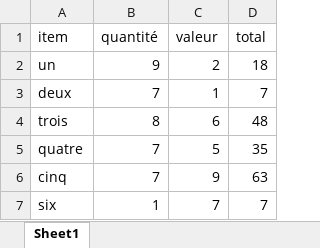
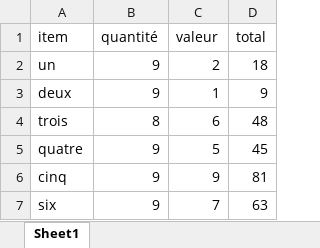
Before and after one commit to gwenlf/test, an Excel workbook: test.xlsx, sheet Sheet1, drawn as a sheet; values as stored, in another font and other column widths than the file's, no borders; table styles not drawn; the diff names each change by its address in the sheet, - before the commit and + after, or states it on an @@ line.

Commit message:
Add files via upload

```diff
--- a/test.xlsx (sheet Sheet1)
+++ b/test.xlsx (sheet Sheet1)
-B3 (quantité): 7
+B3 (quantité): 9
-D3 (total): 7
+D3 (total): 9
-B5:B6 (quantité): 7
+B5:B6 (quantité): 9
-D5 (total): 35
+D5 (total): 45
-D6 (total): 63
+D6 (total): 81
-B7 (quantité): 1
+B7 (quantité): 9
-D7 (total): 7
+D7 (total): 63
```
